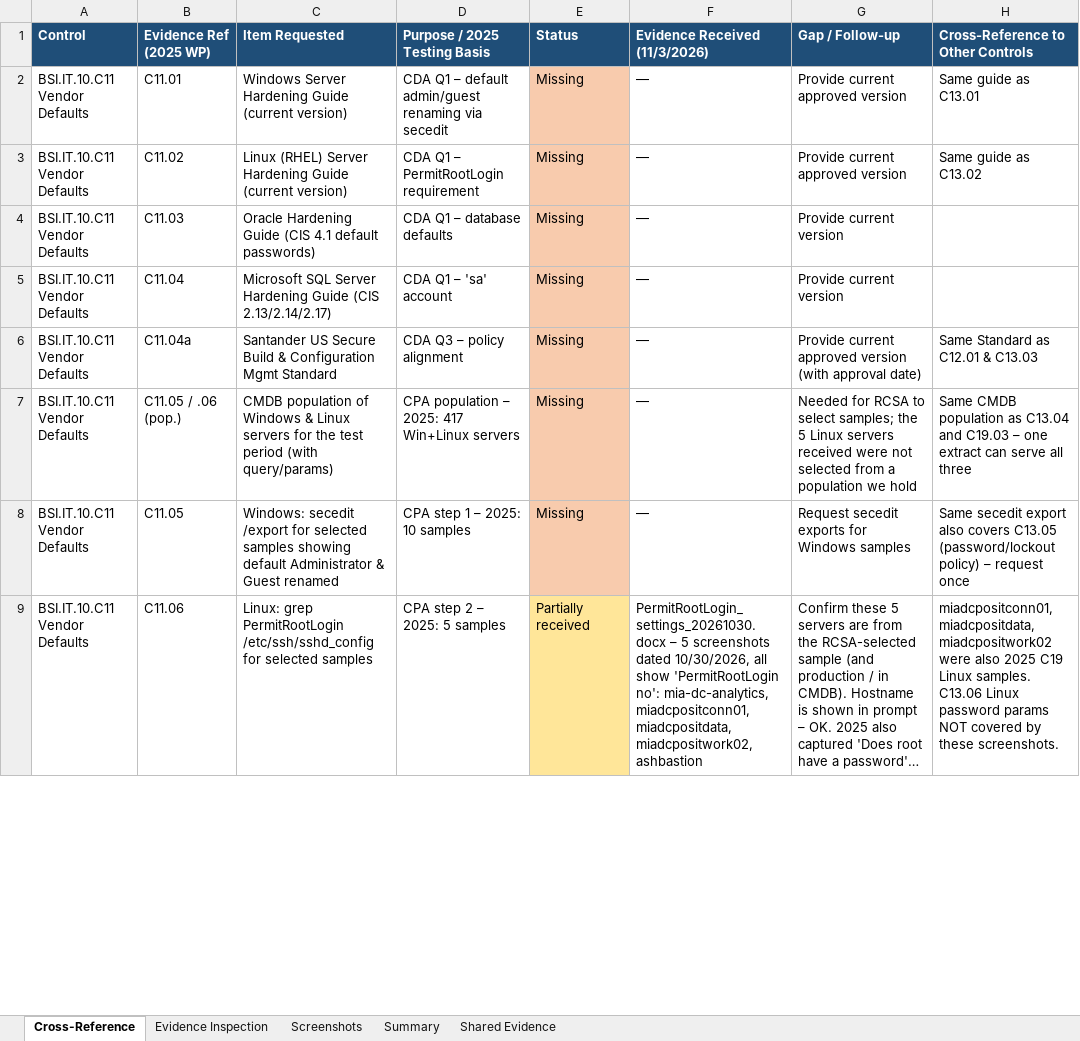
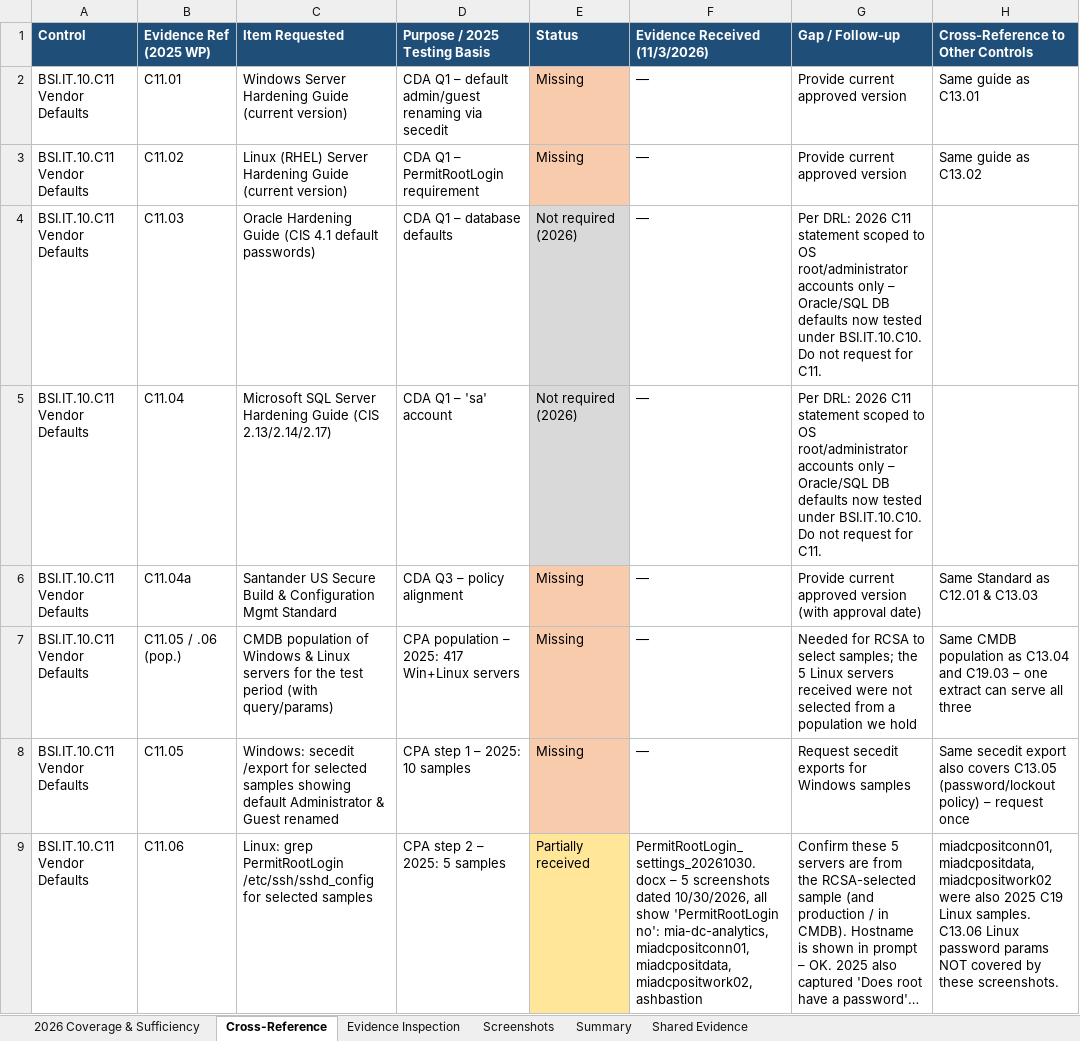
Before and after one commit to edwardfive-prog/Control-Testing-, an Excel workbook: Configuration_Management/BSI_Config_Mgmt_Evidence_Gap_CrossRef_2026-11-03.xlsx, sheet Cross-Reference, drawn as a sheet; only a part is shown; long unchanged cells end in …; values as stored, in another font and other column widths than the file's, no borders; the diff covers the shown part only; the diff names each change by its address in the sheet, - before the commit and + after, or states it on an @@ line.

```diff
--- a/Configuration_Management/BSI_Config_Mgmt_Evidence_Gap_CrossRef_2026-11-03.xlsx (sheet Cross-Reference)
+++ b/Configuration_Management/BSI_Config_Mgmt_Evidence_Gap_CrossRef_2026-11-03.xlsx (sheet Cross-Reference)
+sheet tab: 2026 Coverage & Sufficiency
-E4:E5 (Status): Missing
+E4:E5 (Status): Not required (2026)
-E4:E5 fill: #F8CBAD
+E4:E5 fill: #D9D9D9
-G4:G5 (Gap / Follow-up): Provide current version
+G4:G5 (Gap / Follow-up): Per DRL: 2026 C11 statement scoped to OS root/administrator accounts only – Oracle/SQL DB defaults now tested under BSI.IT.10.C10. Do not request for C11.
```
Also changed, not shown: 6 edited cells and cell formats elsewhere in this sheet, charts or pictures.
